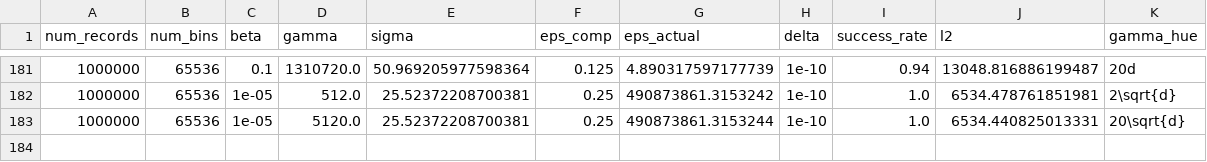
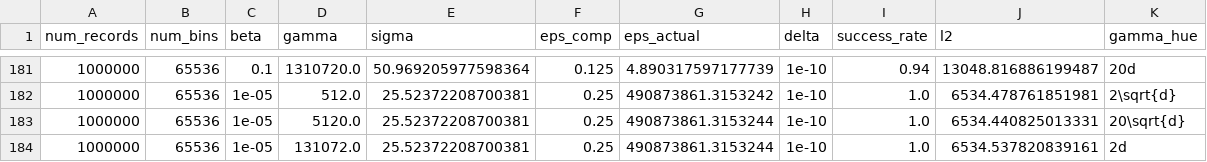
Before and after one commit to jvhs0706/GPM, a CSV file: logs/hist-da.csv, drawn as a sheet; only a part is shown, gaps mark what is left out.

Commit message:
Add histogram results to logs/hist-da.csv, with num_bins=65536, eps=0.25, beta=1e-5, gamma=131072.

```diff
--- a/logs/hist-da.csv
+++ b/logs/hist-da.csv
@@ -183 +183,2 @@ num_records,num_bins,beta,gamma,sigma,eps_comp,eps_actual,delta,success_rate,l2,
 1000000,65536,1e-05,5120.0,25.52372208700381,0.25,490873861.3153244,1e-10,1.0,6534.440825013331,20\sqrt{d}
+1000000,65536,1e-05,131072.0,25.52372208700381,0.25,490873861.3153244,1e-10,1.0,6534.537820839161,2d
```
